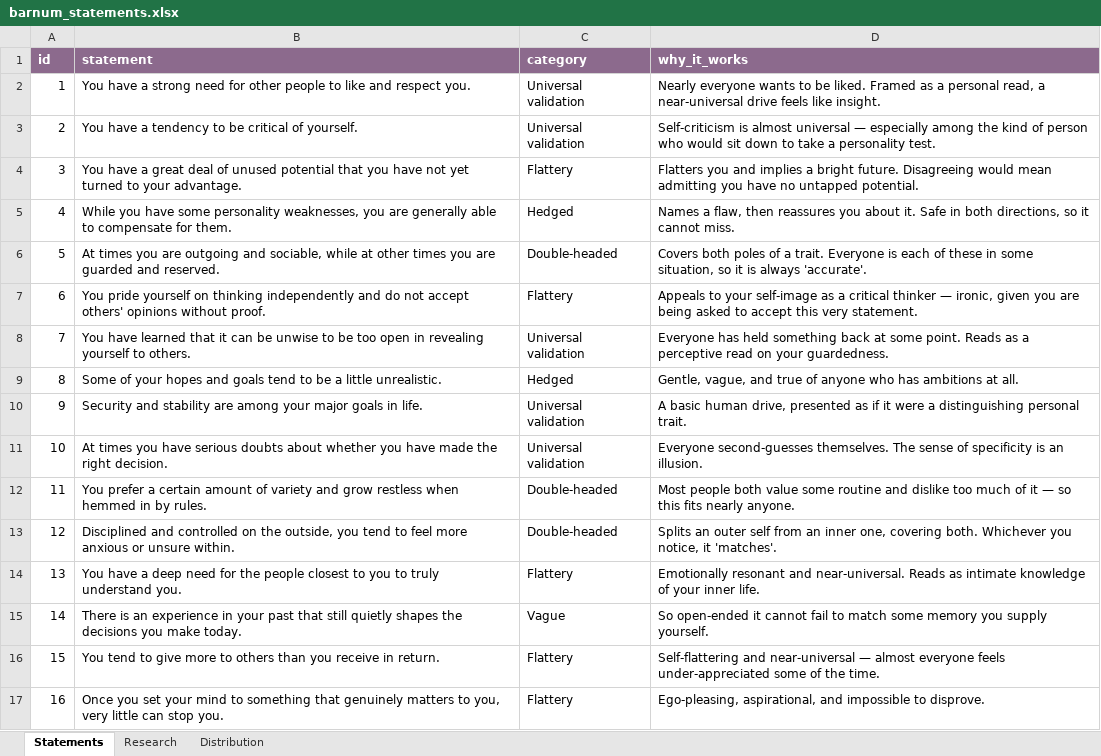
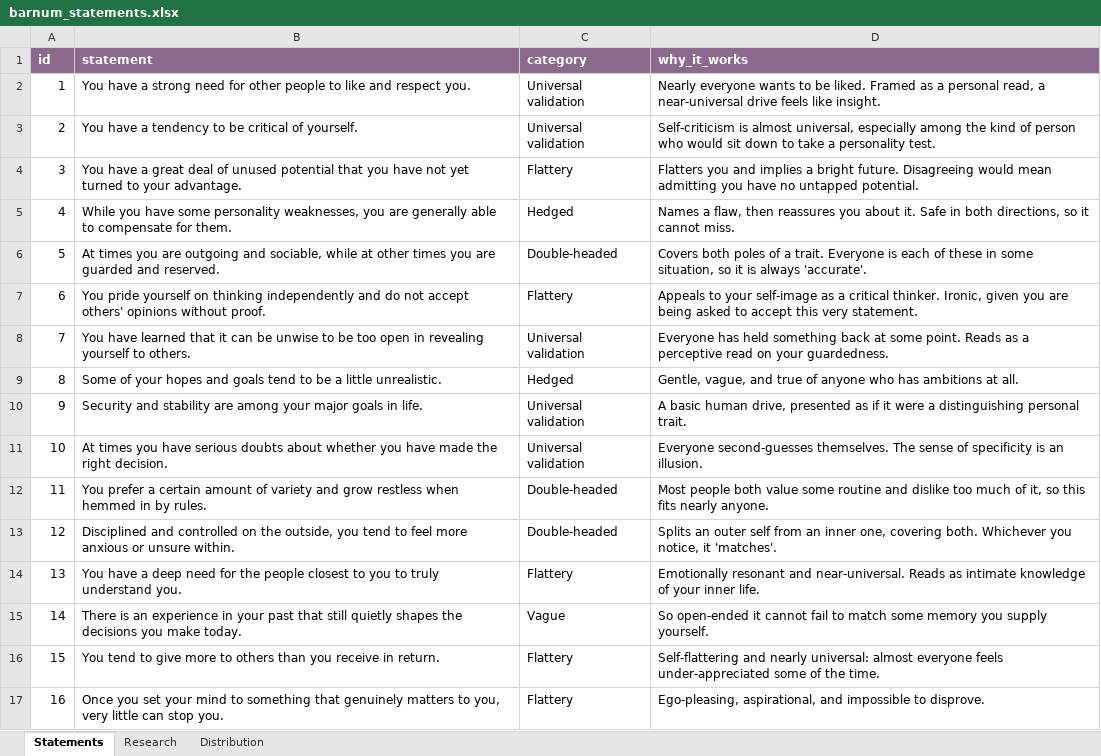
Before and after one commit to lwylie01/my-site, an Excel workbook: barnum/data/barnum_statements.xlsx, sheet Statements, drawn as a sheet; values as stored, in another font and other column widths than the file's, no borders; the diff names each change by its address in the sheet, - before the commit and + after, or states it on an @@ line.

```diff
--- a/barnum/data/barnum_statements.xlsx (sheet Statements)
+++ b/barnum/data/barnum_statements.xlsx (sheet Statements)
-D3 (why_it_works): …is almost universal — especially among…
+D3 (why_it_works): …is almost universal, especially among…
-D7 (why_it_works): …a critical thinker — ironic, given you…
+D7 (why_it_works): …a critical thinker. Ironic, given you…
-D12 (why_it_works): …much of it — so this…
+D12 (why_it_works): …much of it, so this…
-D16 (why_it_works): Self-flattering and near-universal — almost everyone…
+D16 (why_it_works): Self-flattering and nearly universal: almost everyone…
```
Also changed, not shown: sheet Research, hiphop/data/hiphop_artists.xlsx, 11 other files.
